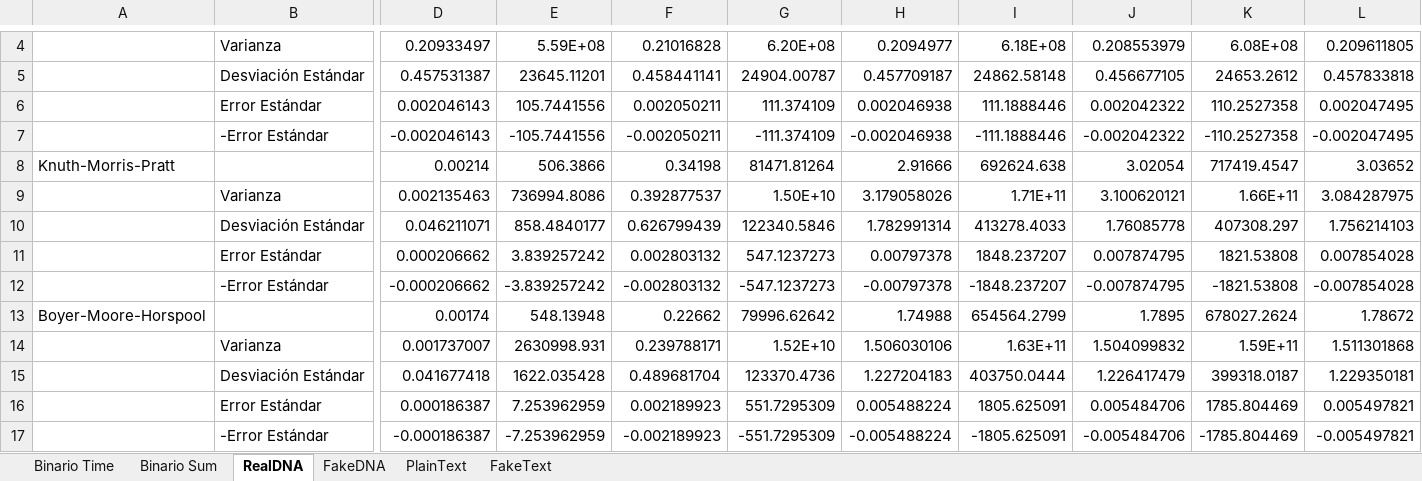
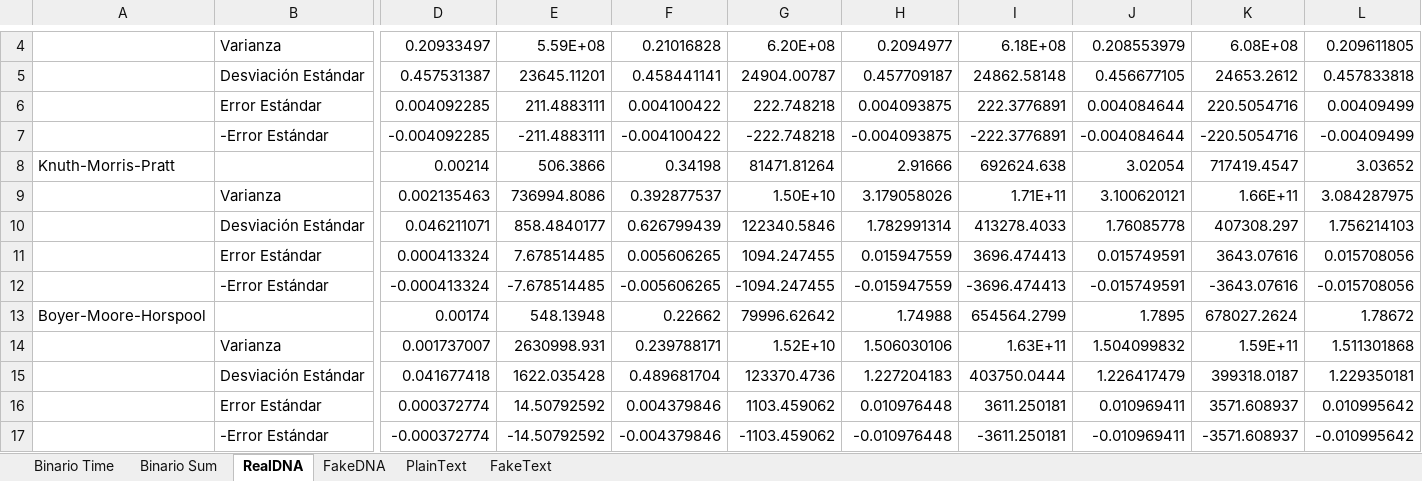
Before and after one commit to crandrade/Tarea1Algoritmos, an Excel workbook: Resultados Tarea 1.xlsx, sheet RealDNA, drawn as a sheet; only a part is shown, gaps mark what is left out; values as stored, in another font and other column widths than the file's, no borders; charts and pictures not drawn; removed rows and columns are numbered as before the commit, all else as after; rows hold the shown columns only; the diff names each change by its address in the sheet, - before the commit and + after, or states it on an @@ line.

```diff
--- a/Resultados Tarea 1.xlsx (sheet RealDNA)
+++ b/Resultados Tarea 1.xlsx (sheet RealDNA)
-row 6:  | Error Estándar | 0.002046143 | 105.7441556 | 0.002050211 | 111.374109 | 0.002046938 | 111.1888446 | 0.002042322 | 110.2527358 | 0.002047495
-row 7:  | -Error Estándar | -0.002046143 | -105.7441556 | -0.002050211 | -111.374109 | -0.002046938 | -111.1888446 | -0.002042322 | -110.2527358 | -0.002047495
+row 6:  | Error Estándar | 0.004092285 | 211.4883111 | 0.004100422 | 222.748218 | 0.004093875 | 222.3776891 | 0.004084644 | 220.5054716 | 0.00409499
+row 7:  | -Error Estándar | -0.004092285 | -211.4883111 | -0.004100422 | -222.748218 | -0.004093875 | -222.3776891 | -0.004084644 | -220.5054716 | -0.00409499
-row 11:  | Error Estándar | 0.000206662 | 3.839257242 | 0.002803132 | 547.1237273 | 0.00797378 | 1848.237207 | 0.007874795 | 1821.53808 | 0.007854028
-row 12:  | -Error Estándar | -0.000206662 | -3.839257242 | -0.002803132 | -547.1237273 | -0.00797378 | -1848.237207 | -0.007874795 | -1821.53808 | -0.007854028
+row 11:  | Error Estándar | 0.000413324 | 7.678514485 | 0.005606265 | 1094.247455 | 0.015947559 | 3696.474413 | 0.015749591 | 3643.07616 | 0.015708056
+row 12:  | -Error Estándar | -0.000413324 | -7.678514485 | -0.005606265 | -1094.247455 | -0.015947559 | -3696.474413 | -0.015749591 | -3643.07616 | -0.015708056
-row 16:  | Error Estándar | 0.000186387 | 7.253962959 | 0.002189923 | 551.7295309 | 0.005488224 | 1805.625091 | 0.005484706 | 1785.804469 | 0.005497821
-row 17:  | -Error Estándar | -0.000186387 | -7.253962959 | -0.002189923 | -551.7295309 | -0.005488224 | -1805.625091 | -0.005484706 | -1785.804469 | -0.005497821
+row 16:  | Error Estándar | 0.000372774 | 14.50792592 | 0.004379846 | 1103.459062 | 0.010976448 | 3611.250181 | 0.010969411 | 3571.608937 | 0.010995642
+row 17:  | -Error Estándar | -0.000372774 | -14.50792592 | -0.004379846 | -1103.459062 | -0.010976448 | -3611.250181 | -0.010969411 | -3571.608937 | -0.010995642
```
Also changed, not shown: sheet PlainText, sheet FakeText, sheet FakeDNA, charts or pictures.
